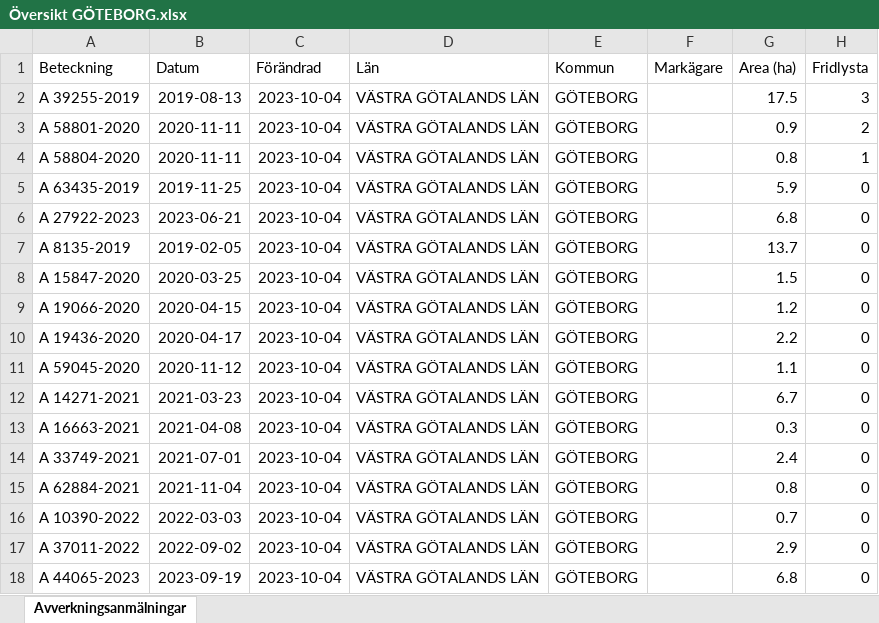
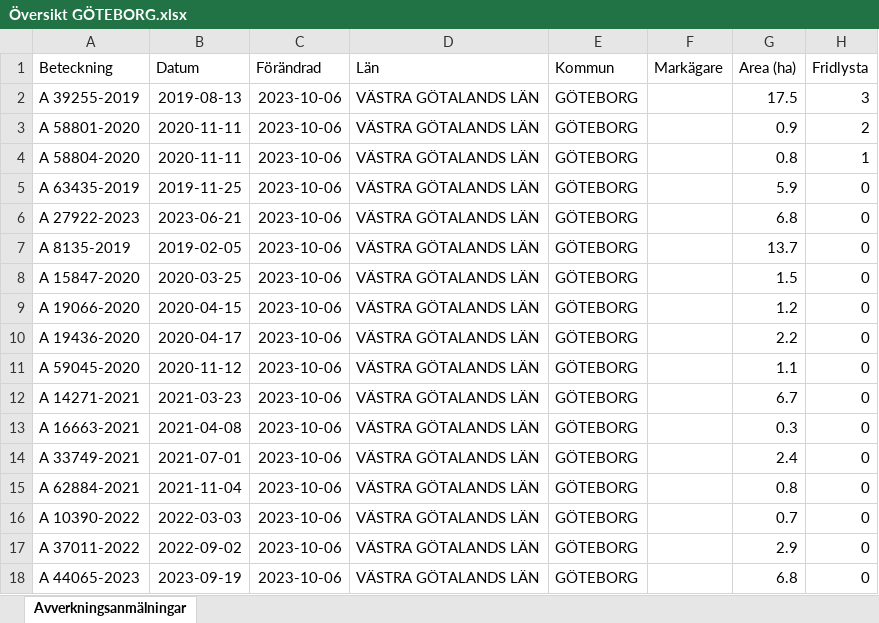
Before and after one commit to klasma/Logging_GOTEBORG, an Excel workbook: Översikt GÖTEBORG.xlsx, sheet Avverkningsanmälningar, drawn as a sheet; only a part is shown; values as stored, in another font and other column widths than the file's, no borders; the diff names each change by its address in the sheet, - before the commit and + after, or states it on an @@ line.

```diff
--- a/Översikt GÖTEBORG.xlsx (sheet Avverkningsanmälningar)
+++ b/Översikt GÖTEBORG.xlsx (sheet Avverkningsanmälningar)
-C2:C18 (Förändrad): 2023-10-04
+C2:C18 (Förändrad): 2023-10-06
```
Also changed, not shown: artfynd/A 27922-2023.xlsx, artfynd/A 39255-2019.xlsx, 24 other files.
